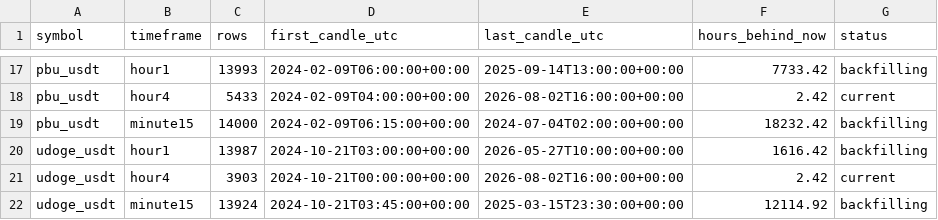
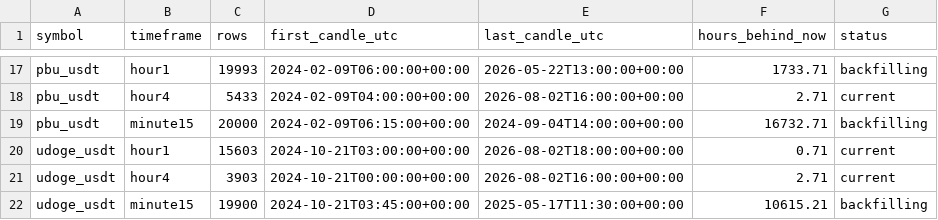
Before and after one commit to saladinayoubi1/lbank-research-automation, a CSV file: data/market/_backfill_status.csv, drawn as a sheet; only a part is shown, gaps mark what is left out; the diff covers the shown part only; the diff names each change by its address in the sheet, - before the commit and + after, or states it on an @@ line.

```diff
--- a/data/market/_backfill_status.csv
+++ b/data/market/_backfill_status.csv
-C17 (rows): 13993
+C17 (rows): 19993
-E17 (last_candle_utc): 2025-09-14T13:00:00+00:00
+E17 (last_candle_utc): 2026-05-22T13:00:00+00:00
-F17 (hours_behind_now): 7733.42
+F17 (hours_behind_now): 1733.71
-F18 (hours_behind_now): 2.42
+F18 (hours_behind_now): 2.71
-C19 (rows): 14000
+C19 (rows): 20000
-E19 (last_candle_utc): 2024-07-04T02:00:00+00:00
+E19 (last_candle_utc): 2024-09-04T14:00:00+00:00
-F19 (hours_behind_now): 18232.42
+F19 (hours_behind_now): 16732.71
-C20 (rows): 13987
+C20 (rows): 15603
-E20 (last_candle_utc): 2026-05-27T10:00:00+00:00
+E20 (last_candle_utc): 2026-08-02T18:00:00+00:00
-F20 (hours_behind_now): 1616.42
+F20 (hours_behind_now): 0.71
-G20 (status): backfilling
+G20 (status): current
-F21 (hours_behind_now): 2.42
+F21 (hours_behind_now): 2.71
-C22 (rows): 13924
+C22 (rows): 19900
-E22 (last_candle_utc): 2025-03-15T23:30:00+00:00
+E22 (last_candle_utc): 2025-05-17T11:30:00+00:00
-F22 (hours_behind_now): 12114.92
+F22 (hours_behind_now): 10615.21
```
Also changed, not shown: 32 edited cells elsewhere in this file, 13 other files.
